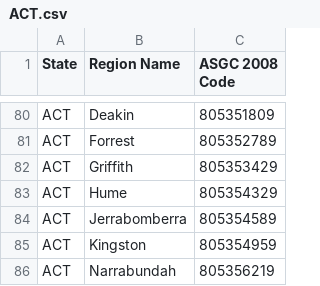
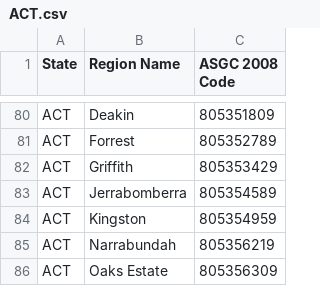
Before and after one commit to boombust/abs-stat-crawler, a CSV file: maps/ACT.csv, drawn as a sheet; only a part is shown, gaps mark what is left out; the shorter side is filled out with more unchanged rows; the diff names each change by its address in the sheet, - before the commit and + after, or states it on an @@ line.

Commit message:
also invalid: Hume in the ACT
probably because it has no significant residential population?

```diff
--- a/maps/ACT.csv
+++ b/maps/ACT.csv
-row 83: ACT | Hume | 805354329
```
Also changed, not shown: maps/australia.csv.
